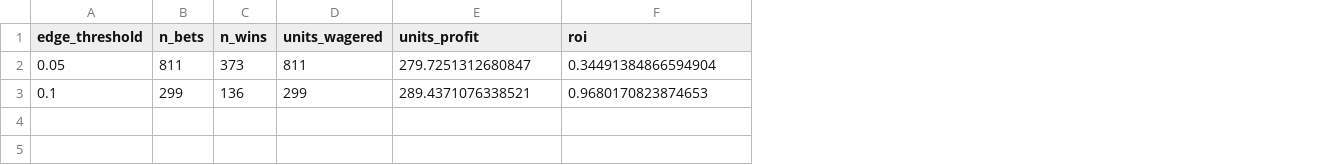
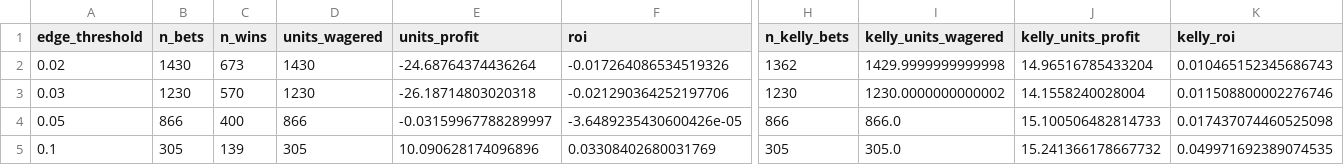
Before and after one commit to rabin0208/baseball_moneyline, a CSV file: results/tables/market_roi_2026.csv, drawn as a sheet; only a part is shown, gaps mark what is left out; addresses are those after the commit; rows hold the shown columns only; the diff covers the shown part only; the diff names each change by its address in the sheet, - before the commit and + after, or states it on an @@ line.

Commit message:
Add Kelly criterion

```diff
--- a/results/tables/market_roi_2026.csv
+++ b/results/tables/market_roi_2026.csv
+column H (n_kelly_bets), rows 4-5: 866 | 305
+column I (kelly_units_wagered), rows 4-5: 866.0 | 305.0
+column J (kelly_units_profit), rows 4-5: 15.100506482814733 | 15.241366178667732
+column K (kelly_roi), rows 4-5: 0.017437074460525098 | 0.049971692389074535
+row 2: 0.02 | 1430 | 673 | 1430 | -24.68764374436264 | -0.017264086534519326 | 1362 | 1429.9999999999998 | 14.96516785433204 | 0.010465152345686743
+row 3: 0.03 | 1230 | 570 | 1230 | -26.18714803020318 | -0.021290364252197706 | 1230 | 1230.0000000000002 | 14.1558240028004 | 0.011508800002276746
-B4 (n_bets): 811
+B4 (n_bets): 866
-C4 (n_wins): 373
+C4 (n_wins): 400
-D4 (units_wagered): 811
+D4 (units_wagered): 866
-E4 (units_profit): 279.7251312680847
+E4 (units_profit): -0.03159967788289997
-F4 (roi): 0.34491384866594904
+F4 (roi): -3.6489235430600426e-05
-B5 (n_bets): 299
+B5 (n_bets): 305
-C5 (n_wins): 136
+C5 (n_wins): 139
-D5 (units_wagered): 299
+D5 (units_wagered): 305
-E5 (units_profit): 289.4371076338521
+E5 (units_profit): 10.090628174096896
-F5 (roi): 0.9680170823874653
+F5 (roi): 0.03308402680031769
```
Also changed, not shown: 2 edited cells elsewhere in this file, results/tables/games_by_venue_top20.csv, results/tables/games_per_date.csv, 41 other files.
